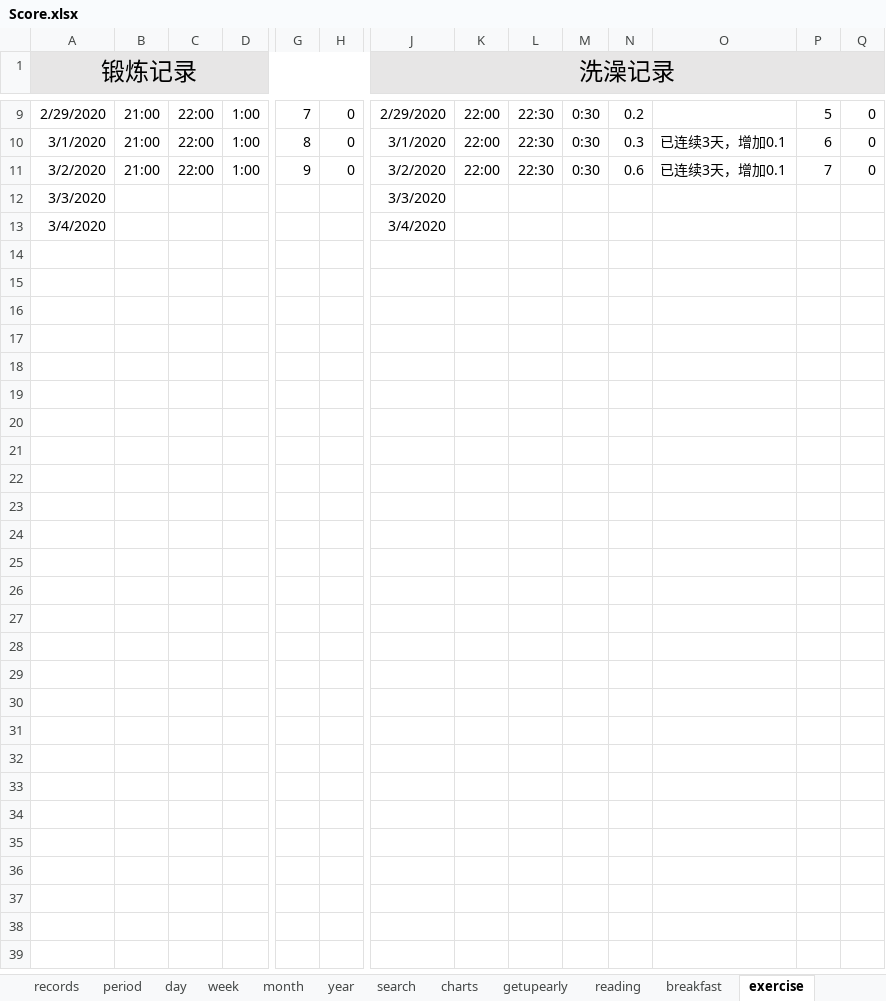
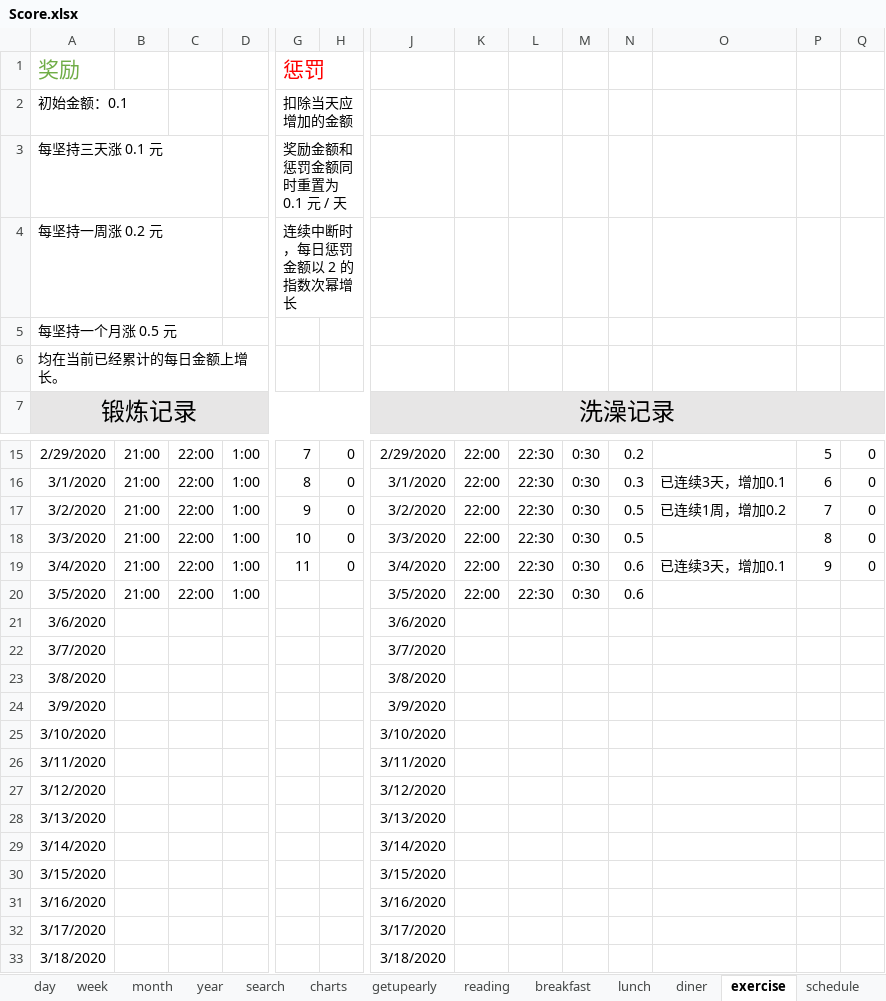
Before and after one commit to Gzhennaxia/Gzhennaxia.github.io, an Excel workbook: source/excel/Score.xlsx, sheet exercise, drawn as a sheet; only a part is shown, gaps mark what is left out; values as stored, in another font and other column widths than the file's, no borders; table styles not drawn; addresses are those after the commit; rows hold the shown columns only; the diff names each change by its address in the sheet, - before the commit and + after, or states it on an @@ line.

```diff
--- a/source/excel/Score.xlsx (sheet exercise)
+++ b/source/excel/Score.xlsx (sheet exercise)
+sheet tab: lunch
+sheet tab: diner
+row 1: 奖励 |  |  |  | 惩罚
+row 2: 初始金额：0.1 |  |  |  | 扣除当天应增加的金额
+row 3: 每坚持三天涨 0.1 元 |  |  |  | 奖励金额和惩罚金额同时重置为 0.1 元 / 天
+row 4: 每坚持一周涨 0.2 元 |  |  |  | 连续中断时，每日惩罚金额以 2 的指数次幂增长
+row 5: 每坚持一个月涨 0.5 元
+row 6: 均在当前已经累计的每日金额上增长。
-N17: 0.6
+N17: 0.5
-O17: 已连续3天，增加0.1
+O17: 已连续1周，增加0.2
+row 18: 3/3/2020 | 21:00 | 22:00 | 1:00 | 10 | 0 | 3/3/2020 | 22:00 | 22:30 | 0:30 | 0.5 |  | 8 | 0
+row 19: 3/4/2020 | 21:00 | 22:00 | 1:00 | 11 | 0 | 3/4/2020 | 22:00 | 22:30 | 0:30 | 0.6 | 已连续3天，增加0.1 | 9 | 0
+row 20: 3/5/2020 | 21:00 | 22:00 | 1:00 |  |  | 3/5/2020 | 22:00 | 22:30 | 0:30 | 0.6
+row 21: 3/6/2020 |  |  |  |  |  | 3/6/2020
+row 22: 3/7/2020 |  |  |  |  |  | 3/7/2020
+row 23: 3/8/2020 |  |  |  |  |  | 3/8/2020
+row 24: 3/9/2020 |  |  |  |  |  | 3/9/2020
+row 25: 3/10/2020 |  |  |  |  |  | 3/10/2020
+row 26: 3/11/2020 |  |  |  |  |  | 3/11/2020
+row 27: 3/12/2020 |  |  |  |  |  | 3/12/2020
-A28: 3/3/2020
+A28: 3/13/2020
-J28: 3/3/2020
+J28: 3/13/2020
-A29: 3/4/2020
+A29: 3/14/2020
-J29: 3/4/2020
+J29: 3/14/2020
+row 30: 3/15/2020 |  |  |  |  |  | 3/15/2020
+row 31: 3/16/2020 |  |  |  |  |  | 3/16/2020
+row 32: 3/17/2020 |  |  |  |  |  | 3/17/2020
+row 33: 3/18/2020 |  |  |  |  |  | 3/18/2020
```
Also changed, not shown: sheet records, sheet period, sheet schedule, sheet breakfast, sheet getupearly, sheet reading, 1 more sheet, formulas that keep their value, charts or pictures, 8 other files.
